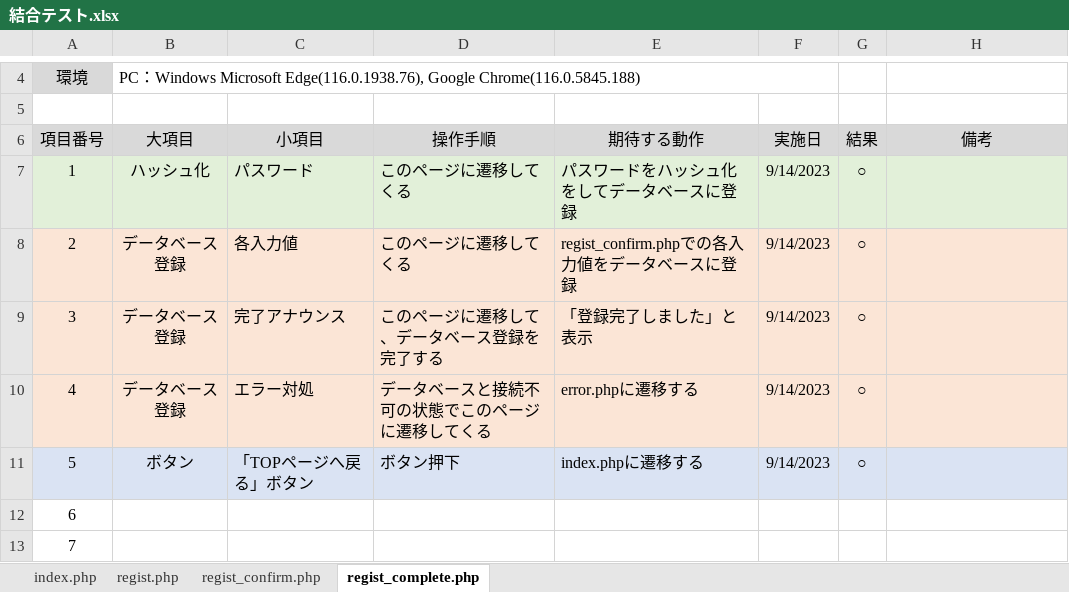
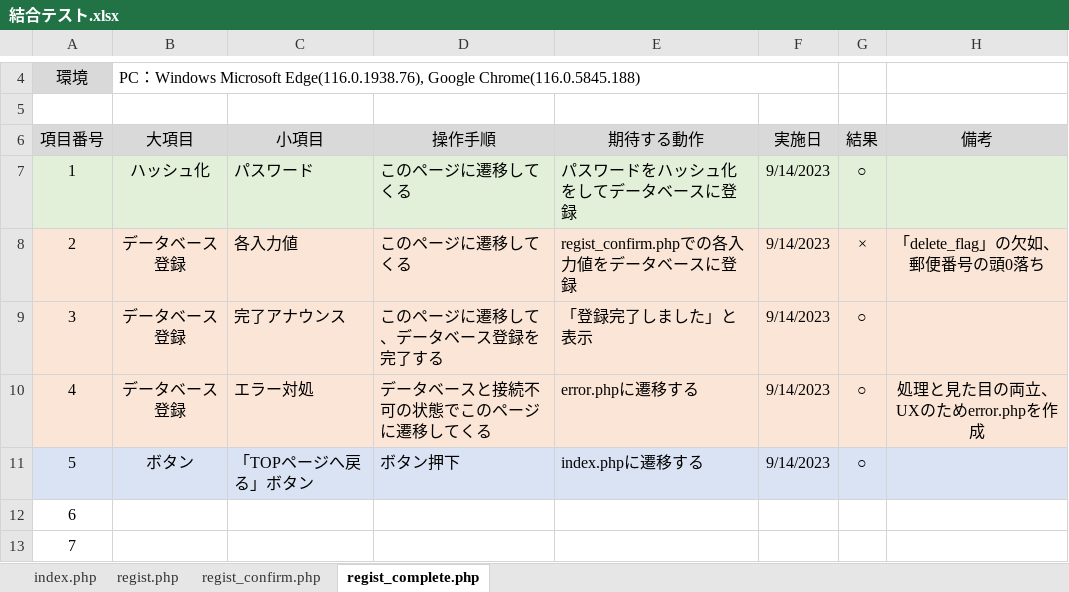
Before and after one commit to shirakana/Programming-exam, an Excel workbook: 結合テスト.xlsx, sheet regist_complete.php, drawn as a sheet; only a part is shown, gaps mark what is left out; values as stored, in another font and other column widths than the file's, no borders; charts and pictures not drawn; the diff names each change by its address in the sheet, - before the commit and + after, or states it on an @@ line.

```diff
--- a/結合テスト.xlsx (sheet regist_complete.php)
+++ b/結合テスト.xlsx (sheet regist_complete.php)
-G8: ○
+G8: ×
-H8: (empty)
+H8: 「delete_flag」の欠如、郵便番号の頭0落ち
-H10: (empty)
+H10: 処理と見た目の両立、UXのためerror.phpを作成
```
Also changed, not shown: 単体テスト.xlsx.
